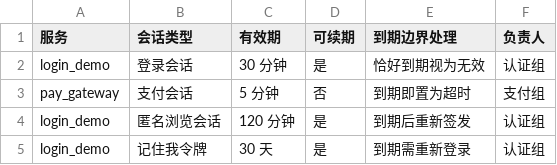
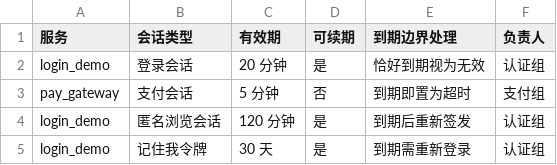
Before and after one commit to huangweikkun/week04-homework, a CSV file: login_demo/tables/session-matrix.csv, drawn as a sheet.

```diff
--- a/login_demo/tables/session-matrix.csv
+++ b/login_demo/tables/session-matrix.csv
@@ -1,3 +1,3 @@
 服务,会话类型,有效期,可续期,到期边界处理,负责人
-login_demo,登录会话,30 分钟,是,恰好到期视为无效,认证组
+login_demo,登录会话,20 分钟,是,恰好到期视为无效,认证组
 pay_gateway,支付会话,5 分钟,否,到期即置为超时,支付组
```
Also changed, not shown: 33 other files.
